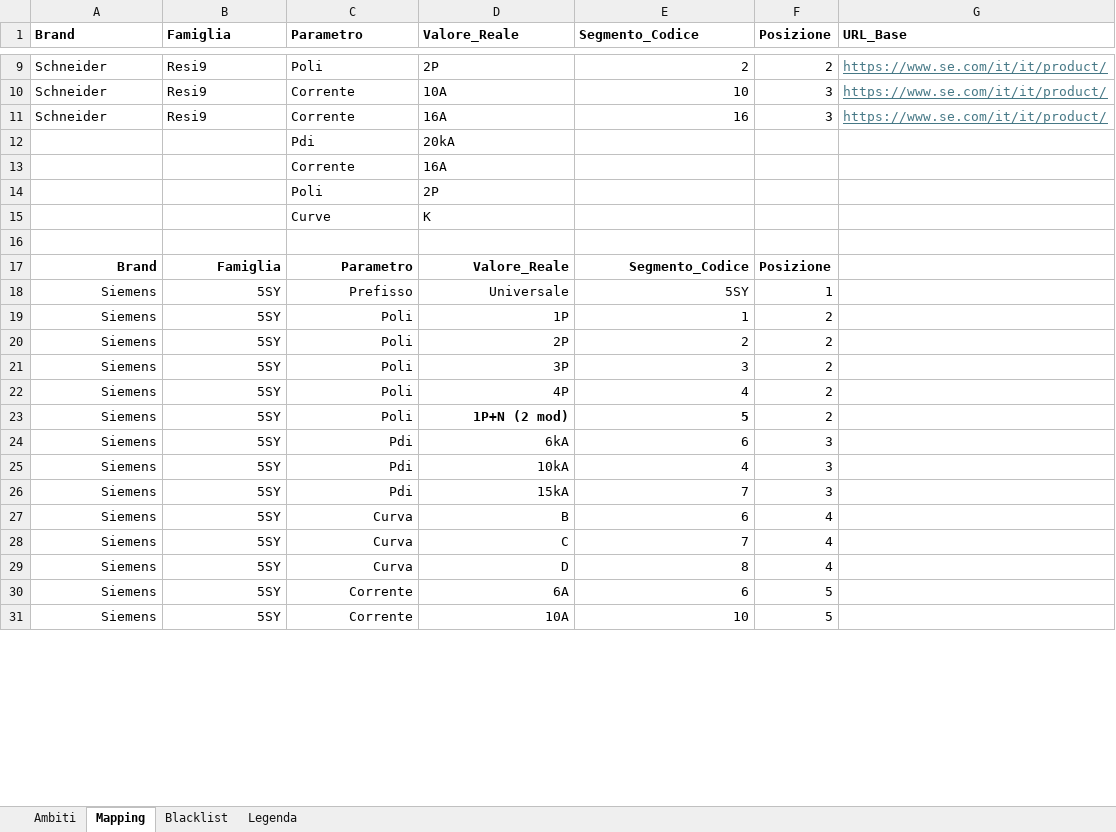
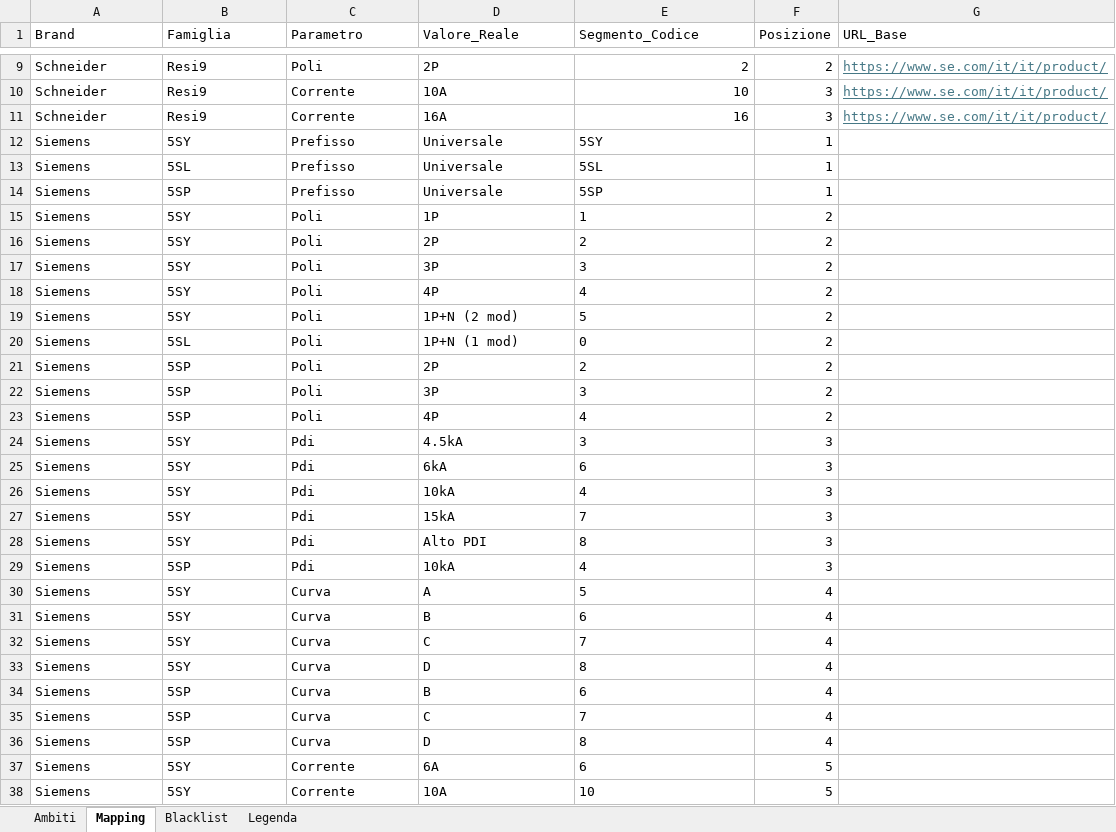
Before and after one commit to gushujin/Cerca-codici, an Excel workbook: Master_Data.xlsx, sheet Mapping, drawn as a sheet; only a part is shown, gaps mark what is left out; values as stored, in another font and other column widths than the file's, no borders; removed rows and columns are numbered as before the commit, all else as after; the diff covers the shown part only; the diff names each change by its address in the sheet, - before the commit and + after, or states it on an @@ line.

Commit message:
Add files via upload

```diff
--- a/Master_Data.xlsx (sheet Mapping)
+++ b/Master_Data.xlsx (sheet Mapping)
-A1:G1 bold: on
+A1:G1 bold: off
-row 12:  |  | Pdi | 20kA
-row 13:  |  | Corrente | 16A
-row 14:  |  | Poli | 2P
-row 15:  |  | Curve | K
-row 16: (empty)
-row 17: Brand | Famiglia | Parametro | Valore_Reale | Segmento_Codice | Posizione
-A12:E12 alignment: right
+A12:E12 alignment: left
@@ row 33 moved to row 13: Siemens @@
+row 14: Siemens | 5SP | Prefisso | Universale | 5SP | 1
-A15:E19 alignment: right
+A15:E19 alignment: left
-D19:E19 bold: on
+D19:E19 bold: off
@@ row 34 moved to row 20: Siemens @@
+row 21: Siemens | 5SP | Poli | 2P | 2 | 2
+row 22: Siemens | 5SP | Poli | 3P | 3 | 2
+row 23: Siemens | 5SP | Poli | 4P | 4 | 2
+row 24: Siemens | 5SY | Pdi | 4.5kA | 3 | 3
-A25:E27 alignment: right
+A25:E27 alignment: left
+row 28: Siemens | 5SY | Pdi | Alto PDI | 8 | 3
+row 29: Siemens | 5SP | Pdi | 10kA | 4 | 3
+row 30: Siemens | 5SY | Curva | A | 5 | 4
-A31:E33 alignment: right
+A31:E33 alignment: left
+row 34: Siemens | 5SP | Curva | B | 6 | 4
+row 35: Siemens | 5SP | Curva | C | 7 | 4
+row 36: Siemens | 5SP | Curva | D | 8 | 4
-A37:E38 alignment: right
+A37:E38 alignment: left
```
Also changed, not shown: 4 added rows and cell formats elsewhere in this sheet, sheet Ambiti.
